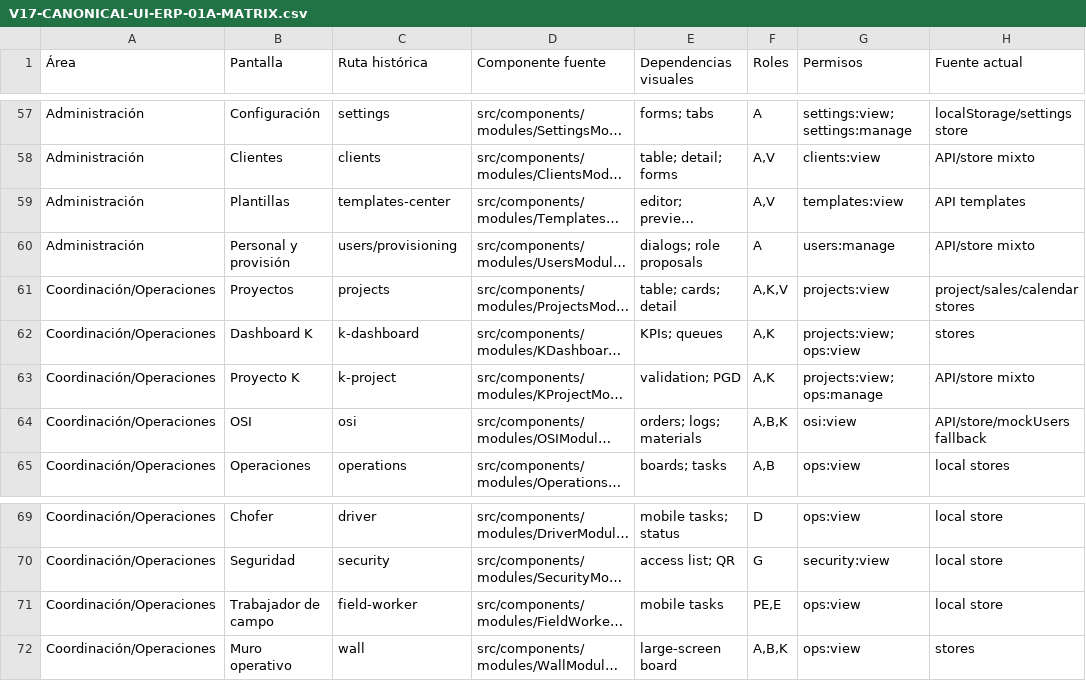
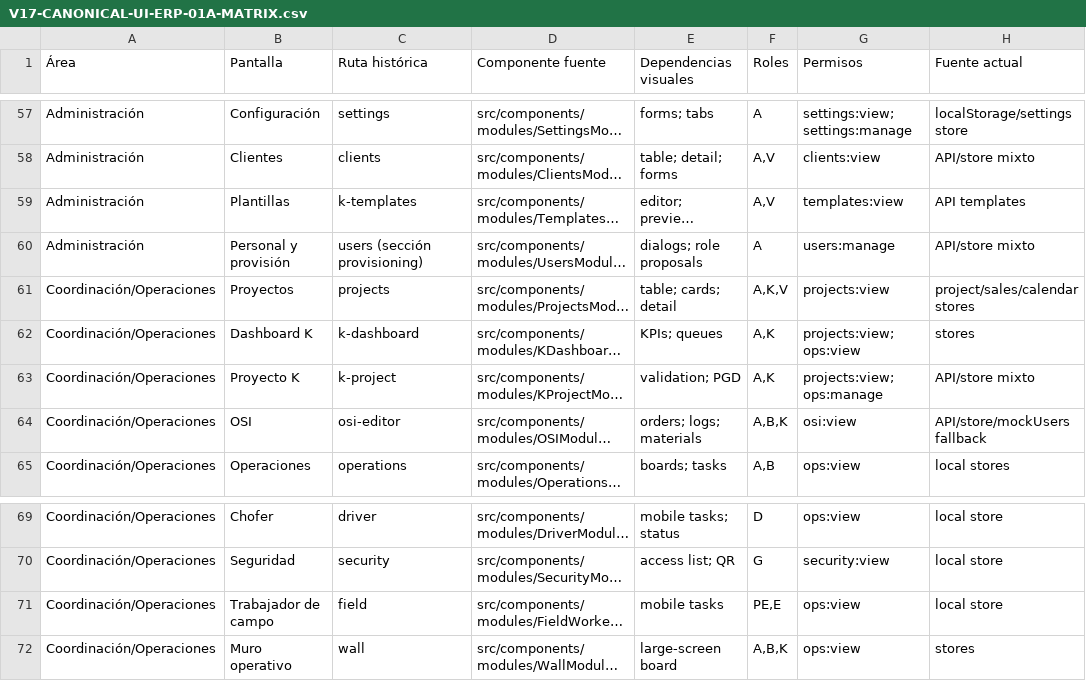
Before and after one commit to frederickespin/osi-plus, a CSV file: docs/V17-CANONICAL-UI-ERP-01A-MATRIX.csv, drawn as a sheet; only a part is shown, gaps mark what is left out; long unchanged cells end in …; the diff covers the shown part only; the diff names each change by its address in the sheet, - before the commit and + after, or states it on an @@ line.

```diff
--- a/docs/V17-CANONICAL-UI-ERP-01A-MATRIX.csv
+++ b/docs/V17-CANONICAL-UI-ERP-01A-MATRIX.csv
-C59 (Ruta histórica): templates-center
+C59 (Ruta histórica): k-templates
-C60 (Ruta histórica): users/provisioning
+C60 (Ruta histórica): users (sección provisioning)
-C64 (Ruta histórica): osi
+C64 (Ruta histórica): osi-editor
-C71 (Ruta histórica): field-worker
+C71 (Ruta histórica): field
```
Also changed, not shown: 35 edited cells elsewhere in this file, 1 other file.
